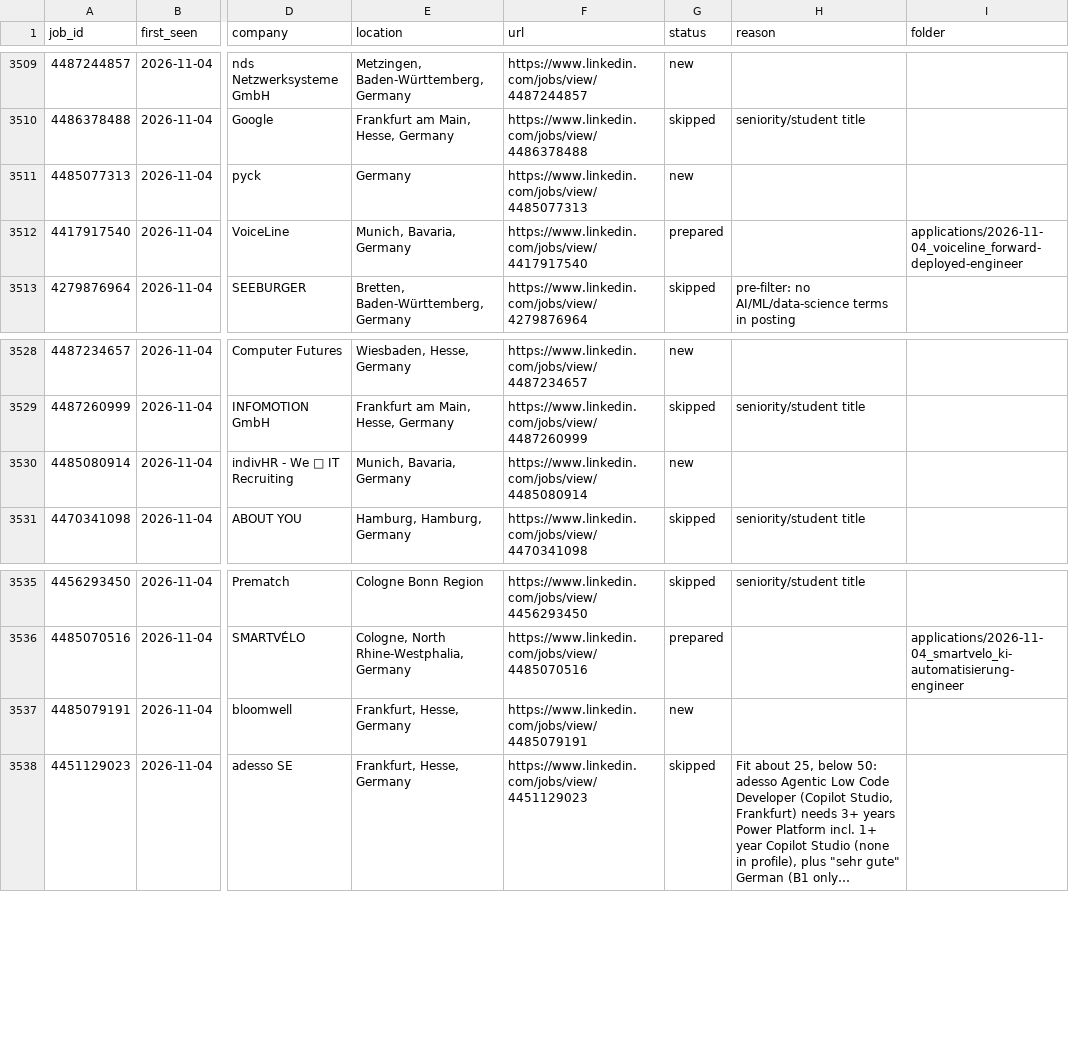
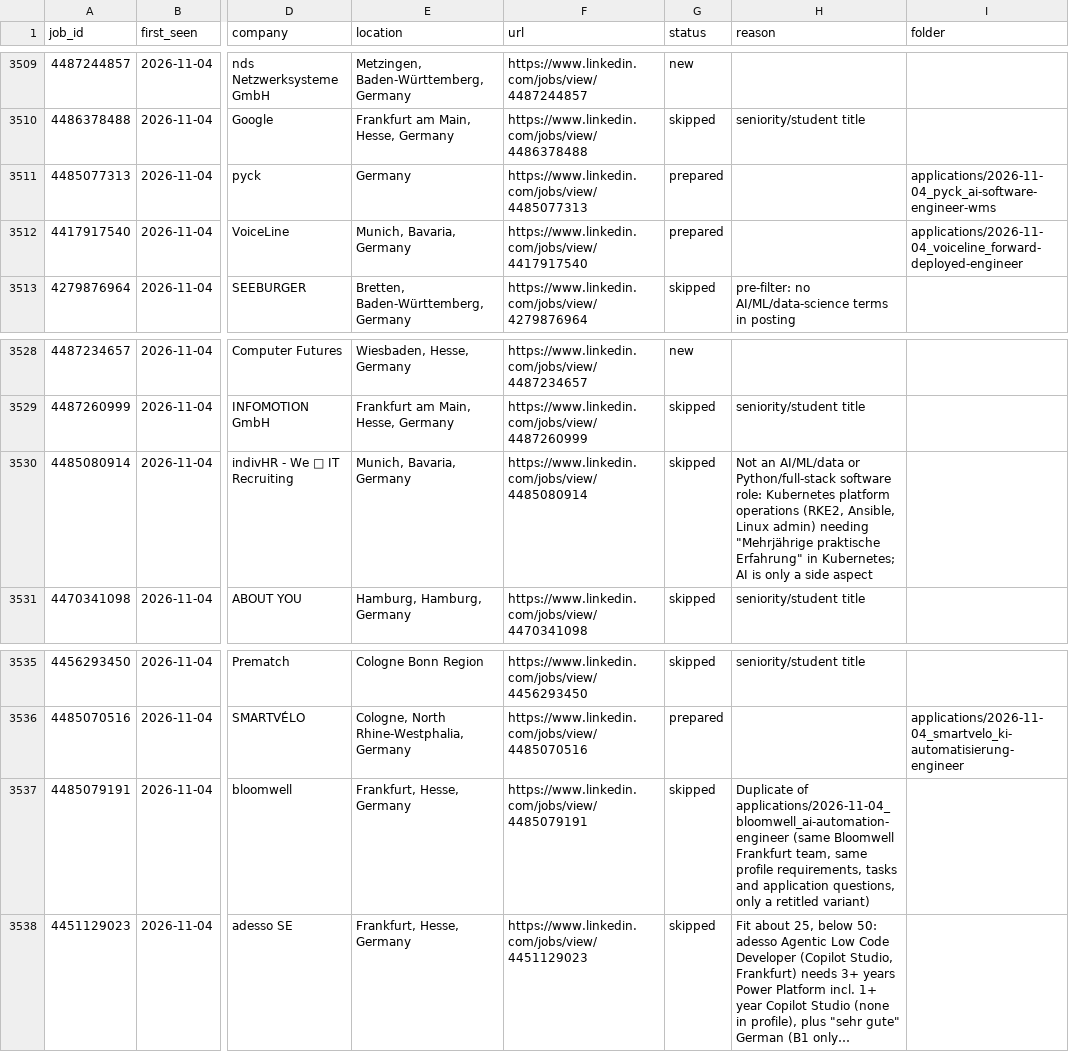
Before and after one commit to bhairapuchanduprasad/job-applications-app, a CSV file: data/scout/seen-jobs.csv, drawn as a sheet; only a part is shown, gaps mark what is left out; long unchanged cells end in …; the diff names each change by its address in the sheet, - before the commit and + after, or states it on an @@ line.

```diff
--- a/data/scout/seen-jobs.csv
+++ b/data/scout/seen-jobs.csv
-G3511 (status): new
+G3511 (status): prepared
-I3511 (folder): (empty)
+I3511 (folder): applications/2026-11-04_pyck_ai-software-engineer-wms
-G3530 (status): new
+G3530 (status): skipped
-H3530 (reason): (empty)
+H3530 (reason): Not an AI/ML/data or Python/full-stack software role: Kubernetes platform operations (RKE2, Ansible, Linux admin) needing "Mehrjährige praktische Erfahrung" in Kubernetes; AI is only a side aspect
-G3537 (status): new
+G3537 (status): skipped
-H3537 (reason): (empty)
+H3537 (reason): Duplicate of applications/2026-11-04_bloomwell_ai-automation-engineer (same Bloomwell Frankfurt team, same profile requirements, tasks and application questions, only a retitled variant)
```
Also changed, not shown: 27 other files.
